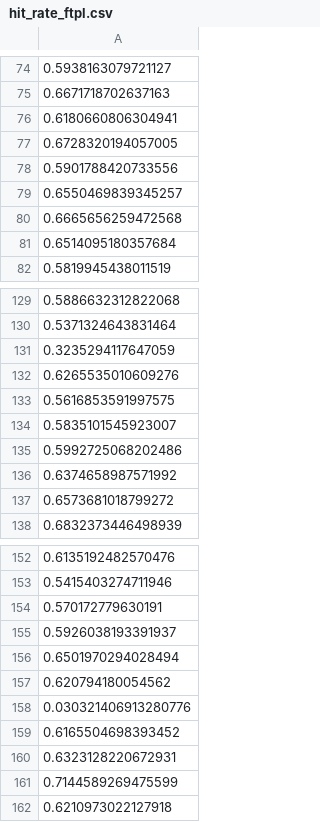
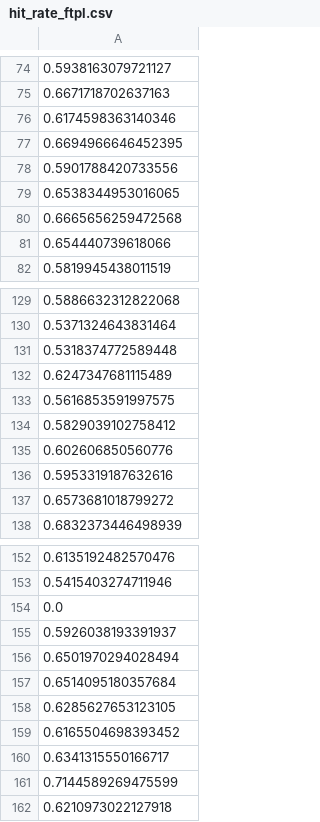
Before and after one commit to shashankp28/DPP-Cache, a CSV file: experiments/28f9d6f028/hit_rate_ftpl.csv (was results/hit_rate_ftpl.csv), drawn as a sheet; only a part is shown, gaps mark what is left out; the diff covers the shown part only.

```diff
--- a/results/hit_rate_ftpl.csv
+++ b/experiments/28f9d6f028/hit_rate_ftpl.csv
@@ -75,8 +75,8 @@
 0.6671718702637163
-0.6180660806304941
-0.6728320194057005
+0.6174598363140346
+0.6694966646452395
 0.5901788420733556
-0.6550469839345257
+0.6538344953016065
 0.6665656259472568
-0.6514095180357684
+0.654440739618066
 0.5819945438011519
@@ -130,8 +130,8 @@
 0.5371324643831464
-0.3235294117647059
-0.6265535010609276
+0.5318374772589448
+0.6247347681115489
 0.5616853591997575
-0.5835101545923007
-0.5992725068202486
-0.6374658987571992
+0.5829039102758412
+0.602606850560776
+0.5953319187632616
 0.6573681018799272
@@ -153,9 +153,9 @@
 0.5415403274711946
-0.570172779630191
+0.0
 0.5926038193391937
 0.6501970294028494
-0.620794180054562
-0.030321406913280776
+0.6514095180357684
+0.6285627653123105
 0.6165504698393452
-0.6323128220672931
+0.6341315550166717
 0.7144589269475599
```
Also changed, not shown: 33 edited cells elsewhere in this file, experiments/28f9d6f028/download_rate_ftpl.csv, 27 other files.
